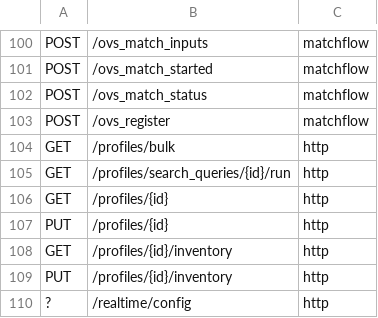
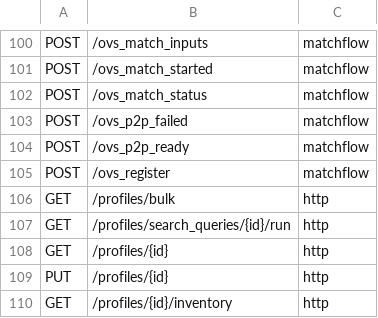
Before and after one commit to openversus/ovs-http-server, a TSV file: dotnet/tools/routes/sources/owners.tsv, drawn as a sheet; only a part is shown, gaps mark what is left out; the shorter side is filled out with more unchanged rows; the diff names each change by its address in the sheet, - before the commit and + after, or states it on an @@ line.

Commit message:
p2p in every match config C# starts (one eligibility check, Rollback:P2P / P2P_ROLLBACK; no deploy for a P2P match), nodePort through /access, Halloween calendar event, P2P node routes as matchflow stubs

```diff
--- a/dotnet/tools/routes/sources/owners.tsv
+++ b/dotnet/tools/routes/sources/owners.tsv
+row 103: POST | /ovs_p2p_failed | matchflow
+row 104: POST | /ovs_p2p_ready | matchflow
```
Also changed, not shown: 19 other files.
